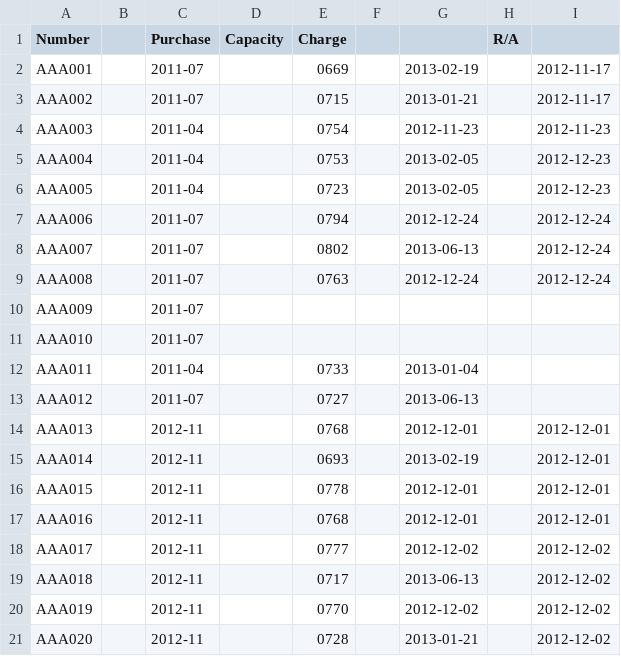
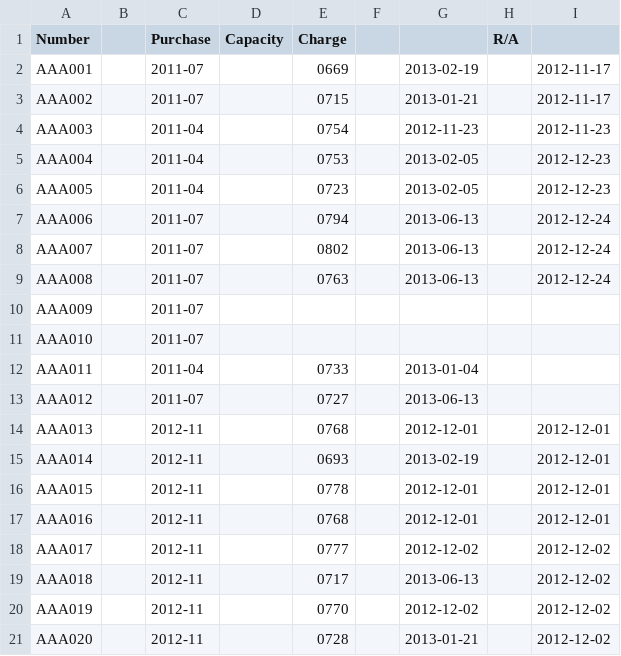
Before and after one commit to pigmonkey/battery, a CSV file: aaa.csv, drawn as a sheet.

Commit message:
correct dates

```diff
--- a/aaa.csv
+++ b/aaa.csv
@@ -6,5 +6,5 @@ AAA004		2011-04		0753		2013-02-05		2012-12-23
 AAA005		2011-04		0723		2013-02-05		2012-12-23
-AAA006		2011-07		0794		2012-12-24		2012-12-24
+AAA006		2011-07		0794		2013-06-13		2012-12-24
 AAA007		2011-07		0802		2013-06-13		2012-12-24
-AAA008		2011-07		0763		2012-12-24		2012-12-24
+AAA008		2011-07		0763		2013-06-13		2012-12-24
 AAA009		2011-07
```
